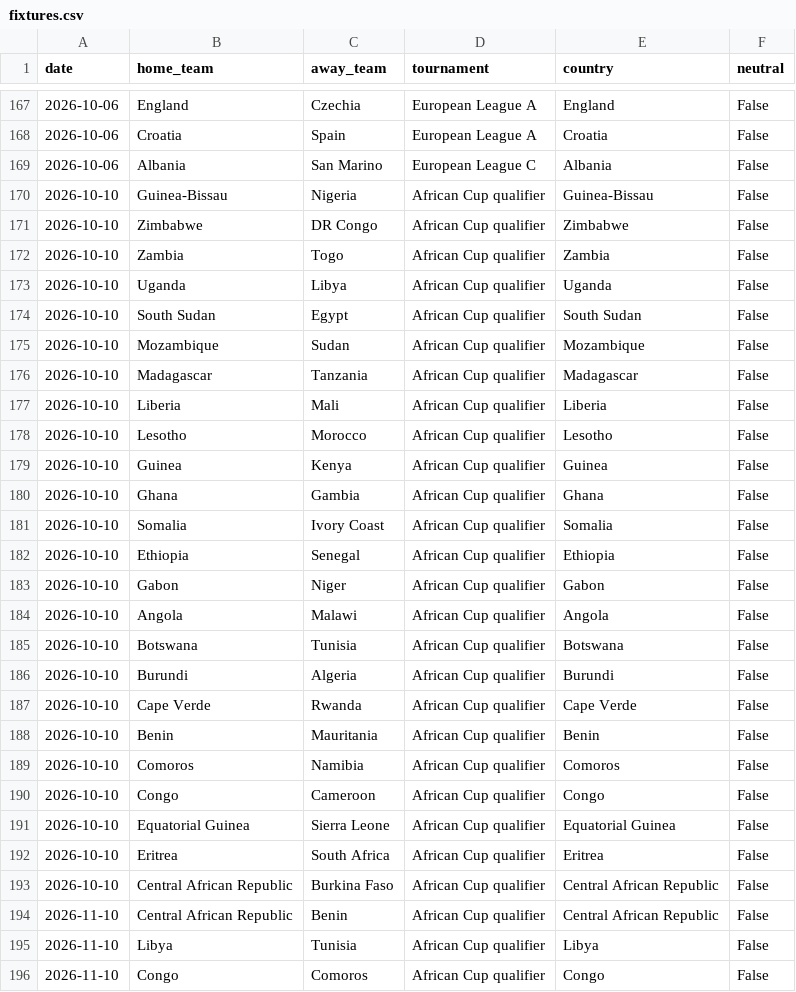
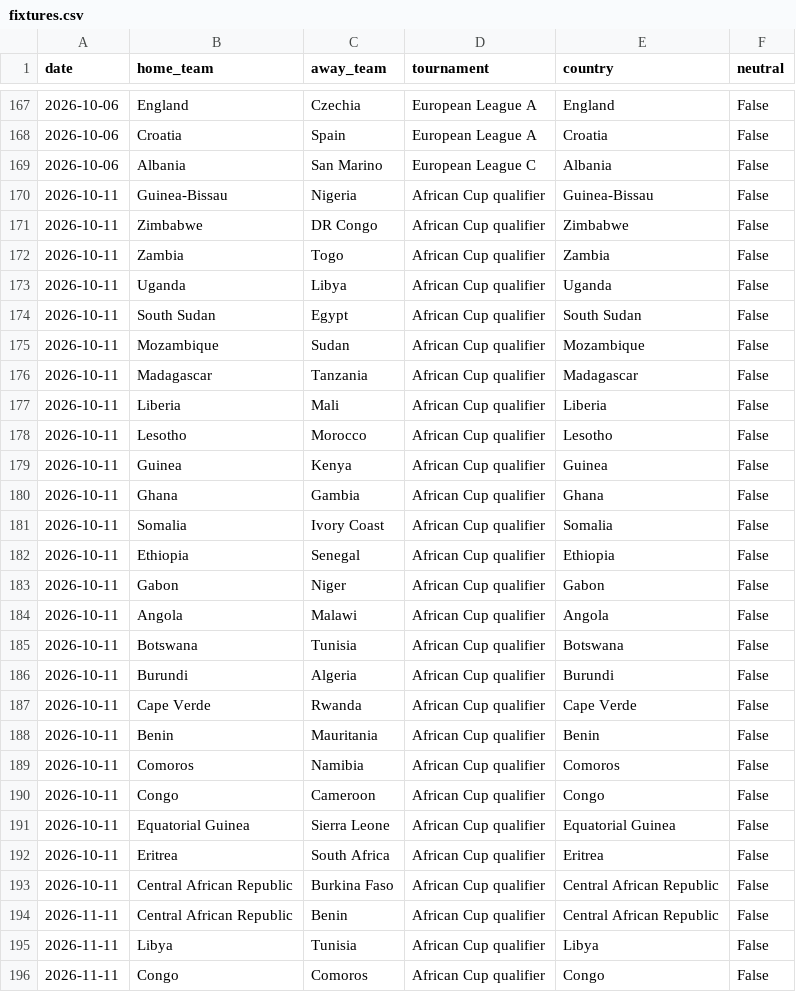
Before and after one commit to 16bravo/TrendsFC, a CSV file: data/source/fixtures.csv, drawn as a sheet; only a part is shown, gaps mark what is left out; the diff covers the shown part only.

Commit message:
Update data/source/

```diff
--- a/data/source/fixtures.csv
+++ b/data/source/fixtures.csv
@@ -169,28 +169,28 @@ date,home_team,away_team,tournament,country,neutral
 2026-10-06,Albania,San Marino,European League C,Albania,False
-2026-10-10,Guinea-Bissau,Nigeria,African Cup qualifier,Guinea-Bissau,False
-2026-10-10,Zimbabwe,DR Congo,African Cup qualifier,Zimbabwe,False
-2026-10-10,Zambia,Togo,African Cup qualifier,Zambia,False
-2026-10-10,Uganda,Libya,African Cup qualifier,Uganda,False
-2026-10-10,South Sudan,Egypt,African Cup qualifier,South Sudan,False
-2026-10-10,Mozambique,Sudan,African Cup qualifier,Mozambique,False
-2026-10-10,Madagascar,Tanzania,African Cup qualifier,Madagascar,False
-2026-10-10,Liberia,Mali,African Cup qualifier,Liberia,False
-2026-10-10,Lesotho,Morocco,African Cup qualifier,Lesotho,False
-2026-10-10,Guinea,Kenya,African Cup qualifier,Guinea,False
-2026-10-10,Ghana,Gambia,African Cup qualifier,Ghana,False
-2026-10-10,Somalia,Ivory Coast,African Cup qualifier,Somalia,False
-2026-10-10,Ethiopia,Senegal,African Cup qualifier,Ethiopia,False
-2026-10-10,Gabon,Niger,African Cup qualifier,Gabon,False
-2026-10-10,Angola,Malawi,African Cup qualifier,Angola,False
-2026-10-10,Botswana,Tunisia,African Cup qualifier,Botswana,False
-2026-10-10,Burundi,Algeria,African Cup qualifier,Burundi,False
-2026-10-10,Cape Verde,Rwanda,African Cup qualifier,Cape Verde,False
-2026-10-10,Benin,Mauritania,African Cup qualifier,Benin,False
-2026-10-10,Comoros,Namibia,African Cup qualifier,Comoros,False
-2026-10-10,Congo,Cameroon,African Cup qualifier,Congo,False
-2026-10-10,Equatorial Guinea,Sierra Leone,African Cup qualifier,Equatorial Guinea,False
-2026-10-10,Eritrea,South Africa,African Cup qualifier,Eritrea,False
-2026-10-10,Central African Republic,Burkina Faso,African Cup qualifier,Central African Republic,False
-2026-11-10,Central African Republic,Benin,African Cup qualifier,Central African Republic,False
-2026-11-10,Libya,Tunisia,African Cup qualifier,Libya,False
-2026-11-10,Congo,Comoros,African Cup qualifier,Congo,False
+2026-10-11,Guinea-Bissau,Nigeria,African Cup qualifier,Guinea-Bissau,False
+2026-10-11,Zimbabwe,DR Congo,African Cup qualifier,Zimbabwe,False
+2026-10-11,Zambia,Togo,African Cup qualifier,Zambia,False
+2026-10-11,Uganda,Libya,African Cup qualifier,Uganda,False
+2026-10-11,South Sudan,Egypt,African Cup qualifier,South Sudan,False
+2026-10-11,Mozambique,Sudan,African Cup qualifier,Mozambique,False
+2026-10-11,Madagascar,Tanzania,African Cup qualifier,Madagascar,False
+2026-10-11,Liberia,Mali,African Cup qualifier,Liberia,False
+2026-10-11,Lesotho,Morocco,African Cup qualifier,Lesotho,False
+2026-10-11,Guinea,Kenya,African Cup qualifier,Guinea,False
+2026-10-11,Ghana,Gambia,African Cup qualifier,Ghana,False
+2026-10-11,Somalia,Ivory Coast,African Cup qualifier,Somalia,False
+2026-10-11,Ethiopia,Senegal,African Cup qualifier,Ethiopia,False
+2026-10-11,Gabon,Niger,African Cup qualifier,Gabon,False
+2026-10-11,Angola,Malawi,African Cup qualifier,Angola,False
+2026-10-11,Botswana,Tunisia,African Cup qualifier,Botswana,False
+2026-10-11,Burundi,Algeria,African Cup qualifier,Burundi,False
+2026-10-11,Cape Verde,Rwanda,African Cup qualifier,Cape Verde,False
+2026-10-11,Benin,Mauritania,African Cup qualifier,Benin,False
+2026-10-11,Comoros,Namibia,African Cup qualifier,Comoros,False
+2026-10-11,Congo,Cameroon,African Cup qualifier,Congo,False
+2026-10-11,Equatorial Guinea,Sierra Leone,African Cup qualifier,Equatorial Guinea,False
+2026-10-11,Eritrea,South Africa,African Cup qualifier,Eritrea,False
+2026-10-11,Central African Republic,Burkina Faso,African Cup qualifier,Central African Republic,False
+2026-11-11,Central African Republic,Benin,African Cup qualifier,Central African Republic,False
+2026-11-11,Libya,Tunisia,African Cup qualifier,Libya,False
+2026-11-11,Congo,Comoros,African Cup qualifier,Congo,False
```
Also changed, not shown: 117 edited cells elsewhere in this file.
